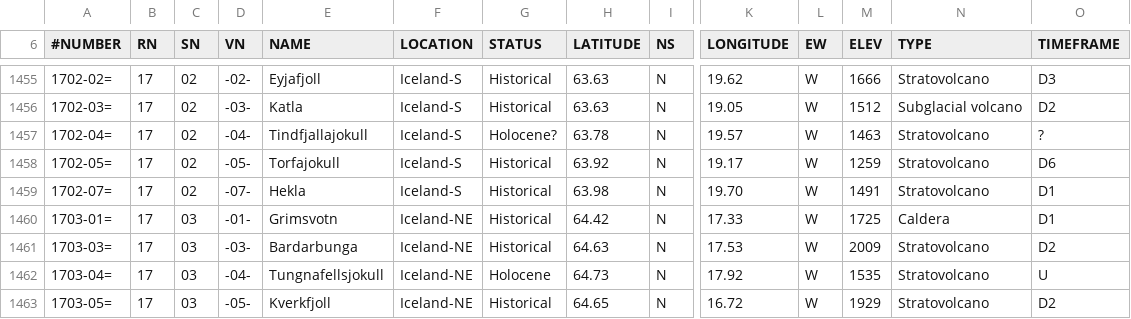
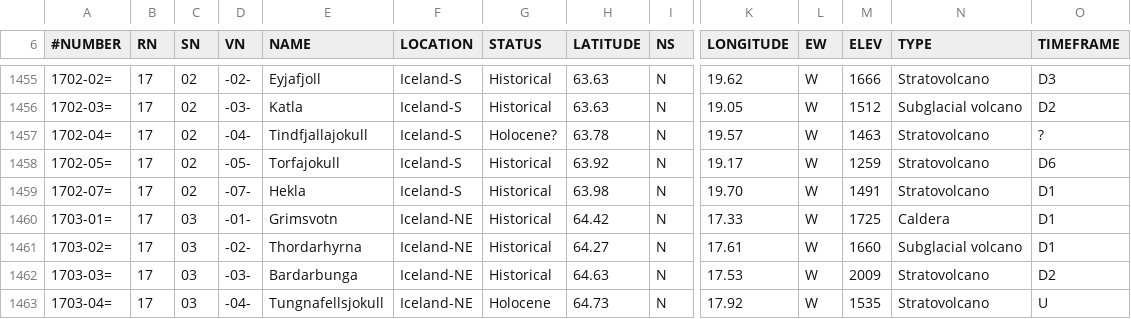
Before and after one commit to metno/snap, a CSV file: utils/SnapPy/Snappy/EEMEP/resources/Mastin_et_al_2009a_table3.csv, drawn as a sheet; only a part is shown, gaps mark what is left out; the shorter side is filled out with more unchanged rows; rows hold the shown columns only; the diff names each change by its address in the sheet, - before the commit and + after, or states it on an @@ line.

Commit message:
adding Thordarhyrna

```diff
--- a/utils/SnapPy/Snappy/EEMEP/resources/Mastin_et_al_2009a_table3.csv
+++ b/utils/SnapPy/Snappy/EEMEP/resources/Mastin_et_al_2009a_table3.csv
+row 1461: 1703-02= | 17 | 03 | -02- | Thordarhyrna | Iceland-NE | Historical | 64.27 | N | 17.61 | W | 1660 | Subglacial volcano | D1
```
